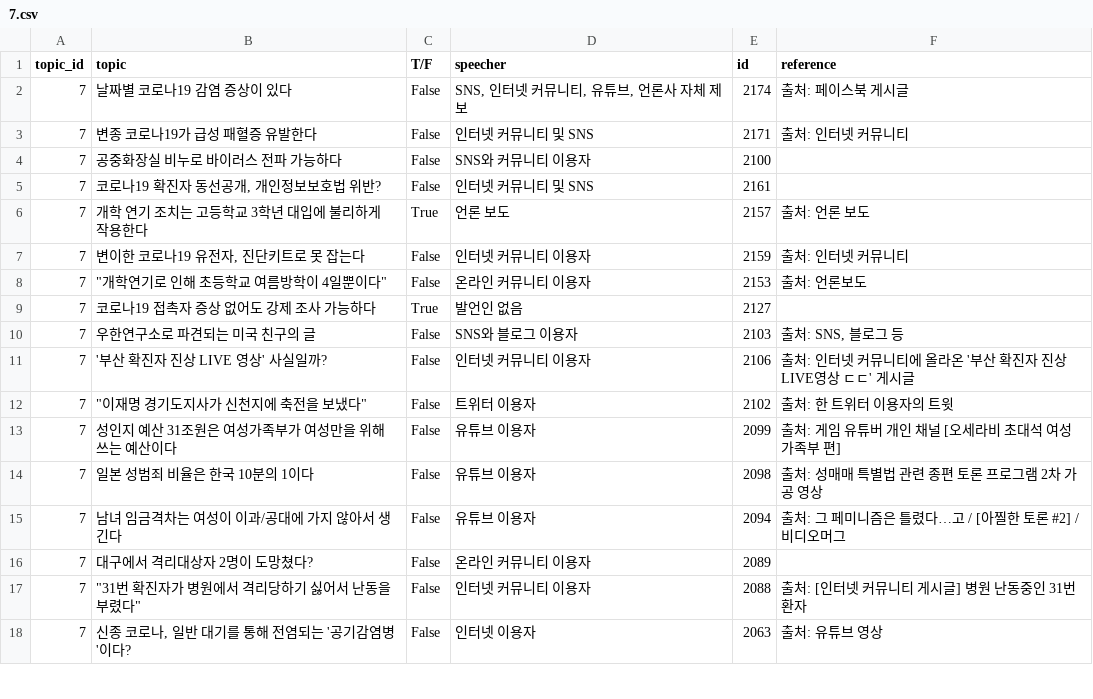
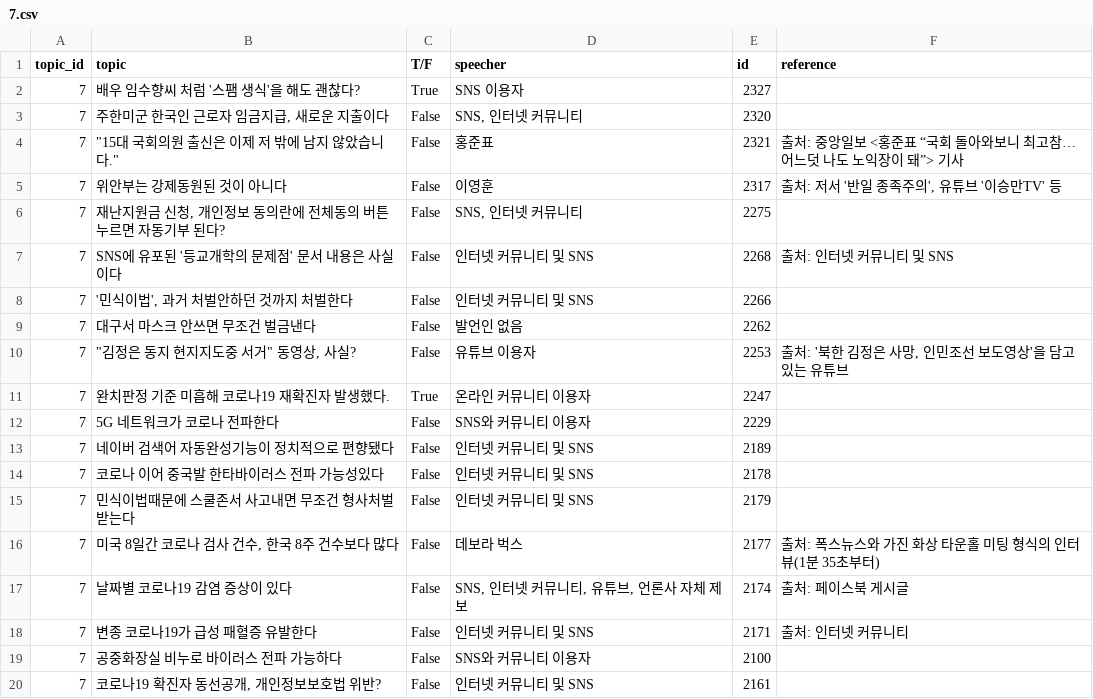
Before and after one commit to hyu-cse-graduateProjects/crawler, a CSV file: snufactcheck/7.csv, drawn as a sheet; only a part is shown; the shorter side is filled out with more unchanged rows; the diff names each change by its address in the sheet, - before the commit and + after, or states it on an @@ line.

```diff
--- a/snufactcheck/7.csv
+++ b/snufactcheck/7.csv
+row 2: 7 | 배우 임수향씨 처럼 '스팸 생식'을 해도 괜찮다? | True | SNS 이용자 | 2327
+row 3: 7 | 주한미군 한국인 근로자 임금지급, 새로운 지출이다 | False | SNS, 인터넷 커뮤니티 | 2320
+row 4: 7 | "15대 국회의원 출신은 이제 저 밖에 남지 않았습니다." | False | 홍준표 | 2321 | 출처: 중앙일보 <홍준표 “국회 돌아와보니 최고참…어느덧 나도 노익장이 돼”> 기사
+row 5: 7 | 위안부는 강제동원된 것이 아니다 | False | 이영훈 | 2317 | 출처: 저서 '반일 종족주의', 유튜브 '이승만TV' 등
+row 6: 7 | 재난지원금 신청, 개인정보 동의란에 전체동의 버튼 누르면 자동기부 된다? | False | SNS, 인터넷 커뮤니티 | 2275
+row 7: 7 | SNS에 유포된 '등교개학의 문제점' 문서 내용은 사실이다 | False | 인터넷 커뮤니티 및 SNS | 2268 | 출처: 인터넷 커뮤니티 및 SNS
+row 8: 7 | '민식이법', 과거 처벌안하던 것까지 처벌한다 | False | 인터넷 커뮤니티 및 SNS | 2266
+row 9: 7 | 대구서 마스크 안쓰면 무조건 벌금낸다 | False | 발언인 없음 | 2262
+row 10: 7 | "김정은 동지 현지지도중 서거" 동영상, 사실? | False | 유튜브 이용자 | 2253 | 출처: '북한 김정은 사망, 인민조선 보도영상'을 담고 있는 유튜브
+row 11: 7 | 완치판정 기준 미흡해 코로나19 재확진자 발생했다. | True | 온라인 커뮤니티 이용자 | 2247
+row 12: 7 | 5G 네트워크가 코로나 전파한다 | False | SNS와 커뮤니티 이용자 | 2229
+row 13: 7 | 네이버 검색어 자동완성기능이 정치적으로 편향됐다 | False | 인터넷 커뮤니티 및 SNS | 2189
+row 14: 7 | 코로나 이어 중국발 한타바이러스 전파 가능성있다 | False | 인터넷 커뮤니티 및 SNS | 2178
+row 15: 7 | 민식이법때문에 스쿨존서 사고내면 무조건 형사처벌 받는다 | False | 인터넷 커뮤니티 및 SNS | 2179
+row 16: 7 | 미국 8일간 코로나 검사 건수, 한국 8주 건수보다 많다 | False | 데보라 벅스 | 2177 | 출처: 폭스뉴스와 가진 화상 타운홀 미팅 형식의 인터뷰(1분 35초부터)
```
Also changed, not shown: snufactcheck/2.csv, snufactcheck/3.csv, 10 other files.
